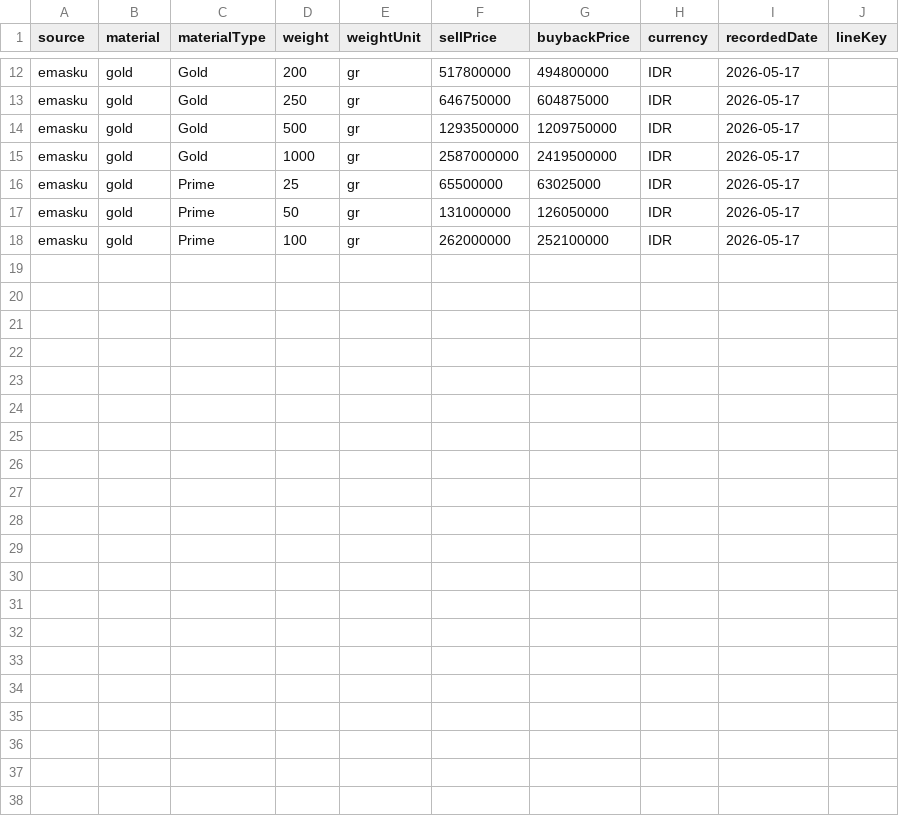
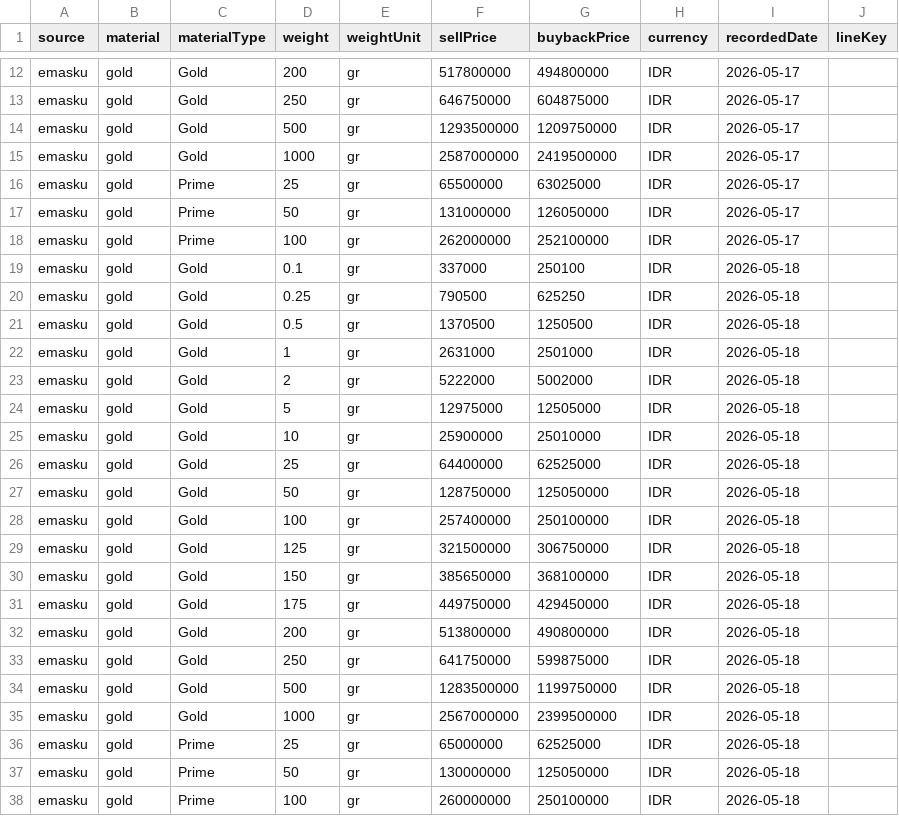
Before and after one commit to iamutaki/logam-mulia-api, a CSV file: backup/prices/emasku.csv, drawn as a sheet; only a part is shown, gaps mark what is left out.

```diff
--- a/backup/prices/emasku.csv
+++ b/backup/prices/emasku.csv
@@ -18 +18,21 @@ source,material,materialType,weight,weightUnit,sellPrice,buybackPrice,currency,r
 "emasku","gold","Prime",100,"gr",262000000,252100000,"IDR","2026-05-17",""
+"emasku","gold","Gold",0.1,"gr",337000,250100,"IDR","2026-05-18",""
+"emasku","gold","Gold",0.25,"gr",790500,625250,"IDR","2026-05-18",""
+"emasku","gold","Gold",0.5,"gr",1370500,1250500,"IDR","2026-05-18",""
+"emasku","gold","Gold",1,"gr",2631000,2501000,"IDR","2026-05-18",""
+"emasku","gold","Gold",2,"gr",5222000,5002000,"IDR","2026-05-18",""
+"emasku","gold","Gold",5,"gr",12975000,12505000,"IDR","2026-05-18",""
+"emasku","gold","Gold",10,"gr",25900000,25010000,"IDR","2026-05-18",""
+"emasku","gold","Gold",25,"gr",64400000,62525000,"IDR","2026-05-18",""
+"emasku","gold","Gold",50,"gr",128750000,125050000,"IDR","2026-05-18",""
+"emasku","gold","Gold",100,"gr",257400000,250100000,"IDR","2026-05-18",""
+"emasku","gold","Gold",125,"gr",321500000,306750000,"IDR","2026-05-18",""
+"emasku","gold","Gold",150,"gr",385650000,368100000,"IDR","2026-05-18",""
+"emasku","gold","Gold",175,"gr",449750000,429450000,"IDR","2026-05-18",""
+"emasku","gold","Gold",200,"gr",513800000,490800000,"IDR","2026-05-18",""
+"emasku","gold","Gold",250,"gr",641750000,599875000,"IDR","2026-05-18",""
+"emasku","gold","Gold",500,"gr",1283500000,1199750000,"IDR","2026-05-18",""
+"emasku","gold","Gold",1000,"gr",2567000000,2399500000,"IDR","2026-05-18",""
+"emasku","gold","Prime",25,"gr",65000000,62525000,"IDR","2026-05-18",""
+"emasku","gold","Prime",50,"gr",130000000,125050000,"IDR","2026-05-18",""
+"emasku","gold","Prime",100,"gr",260000000,250100000,"IDR","2026-05-18",""
```
Also changed, not shown: backup/prices/cermati.csv, backup/prices/hargaemas-com.csv, 12 other files.
